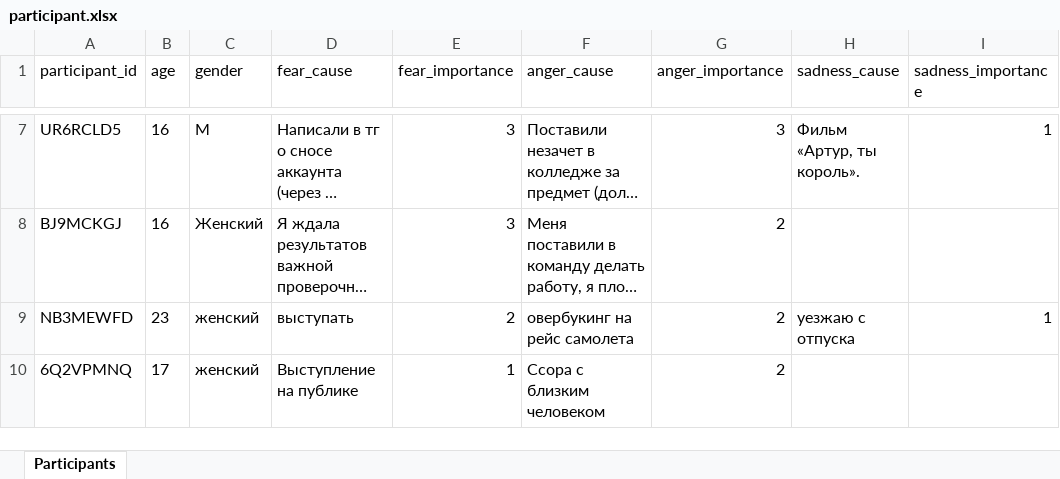
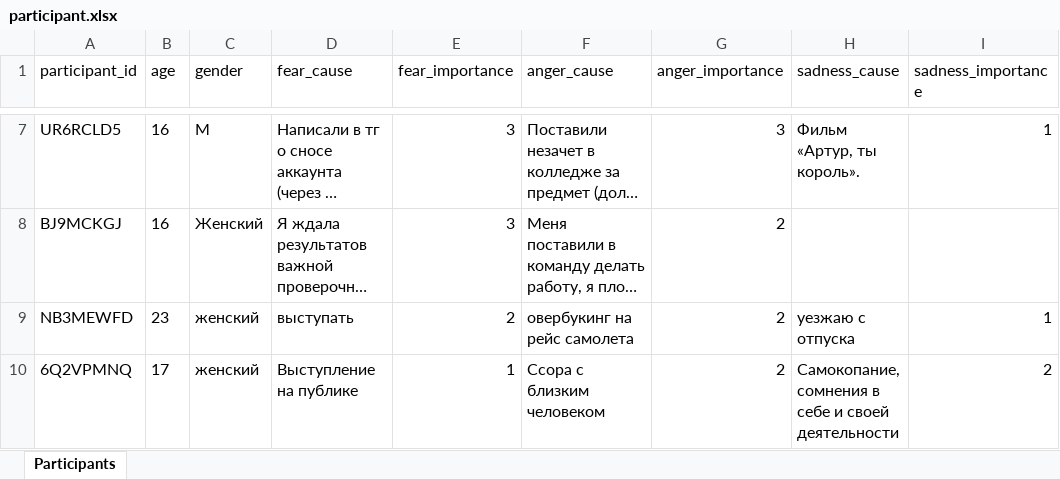
Before and after one commit to aapushnikov/intensity_profiles, an Excel workbook: dataset/participant.xlsx, sheet Participants, drawn as a sheet; only a part is shown, gaps mark what is left out; long unchanged cells end in …; values as stored, in another font and other column widths than the file's, no borders; the diff names each change by its address in the sheet, - before the commit and + after, or states it on an @@ line.

Commit message:
Update participant 6Q2VPMNQ

```diff
--- a/dataset/participant.xlsx (sheet Participants)
+++ b/dataset/participant.xlsx (sheet Participants)
-H10 (sadness_cause): (empty)
+H10 (sadness_cause): Самокопание, сомнения в себе и своей деятельности
-I10 (sadness_importance): (empty)
+I10 (sadness_importance): 2
```
